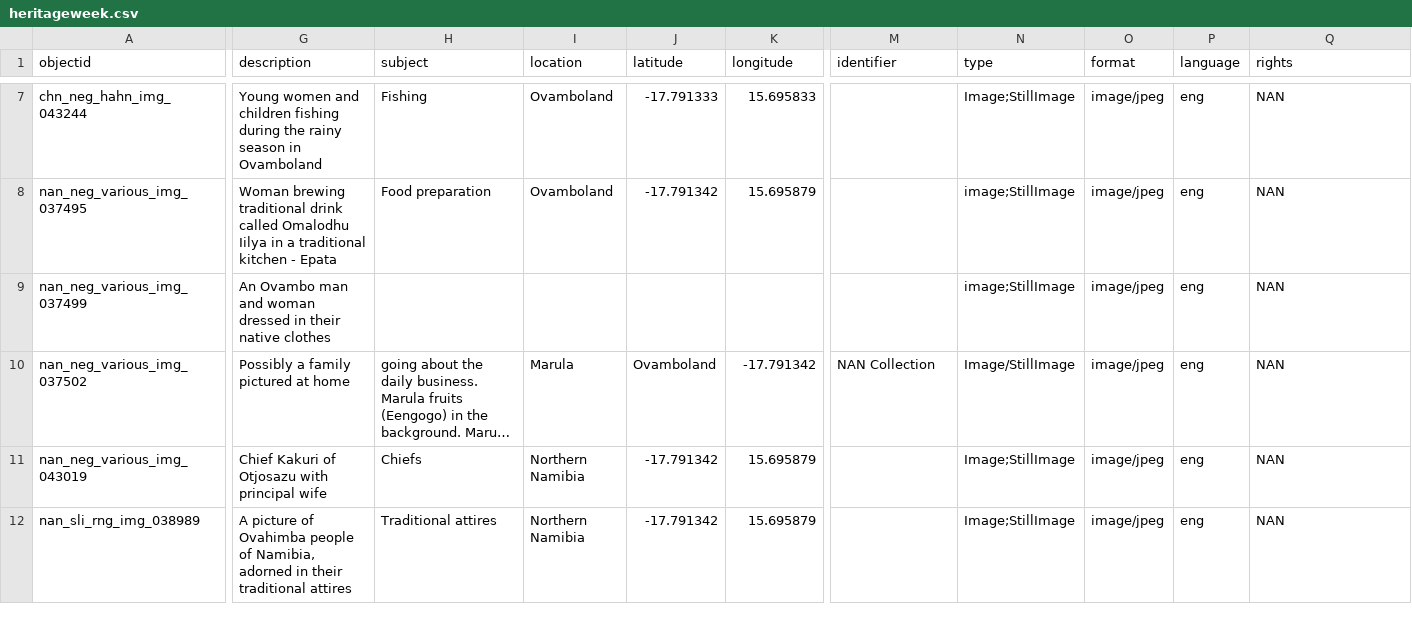
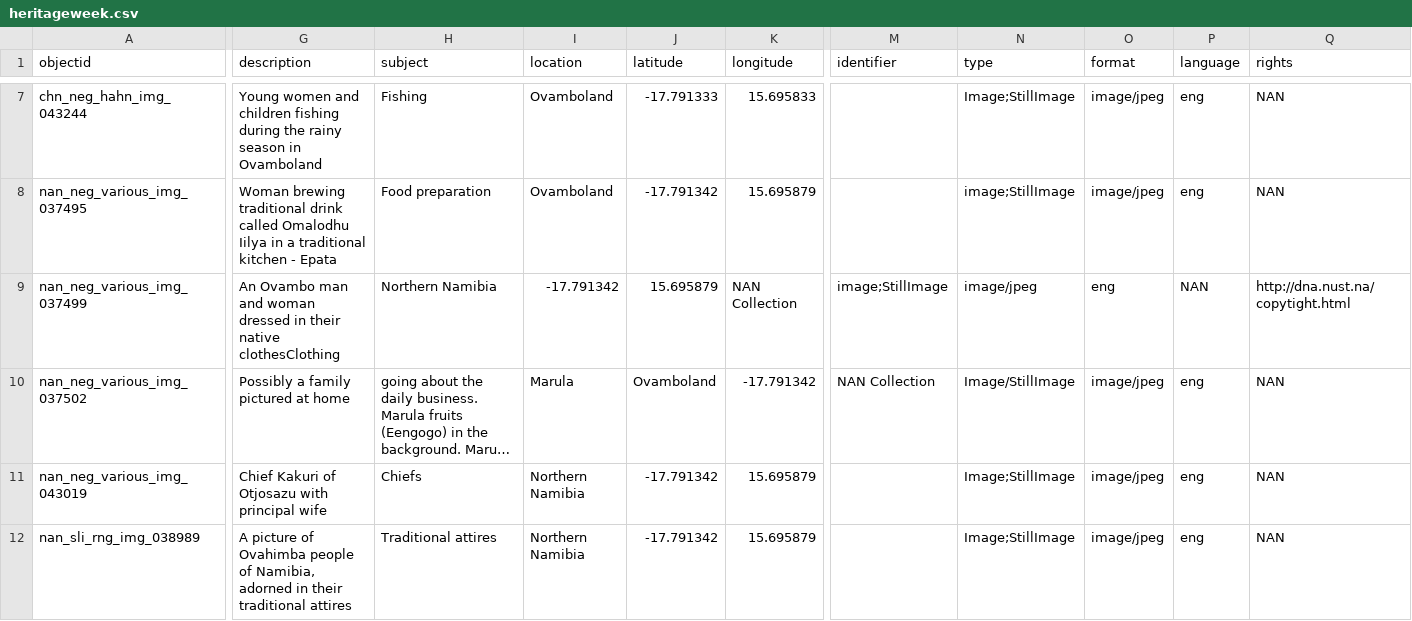
Before and after one commit to nustlib/heritage_week, a CSV file: _data/heritageweek.csv, drawn as a sheet; only a part is shown, gaps mark what is left out; long unchanged cells end in …; the diff covers the shown part only; the diff names each change by its address in the sheet, - before the commit and + after, or states it on an @@ line.

Commit message:
Update heritageweek.csv

```diff
--- a/_data/heritageweek.csv
+++ b/_data/heritageweek.csv
-G9 (description): …their native clothes
+G9 (description): …their native clothesClothing
-H9 (subject): (empty)
+H9 (subject): Northern Namibia
-I9 (location): (empty)
+I9 (location): -17.791342
-J9 (latitude): (empty)
+J9 (latitude): 15.695879
-K9 (longitude): (empty)
+K9 (longitude): NAN Collection
-M9 (identifier): (empty)
+M9 (identifier): image;StillImage
-N9 (type): image;StillImage
+N9 (type): image/jpeg
-O9 (format): image/jpeg
+O9 (format): eng
-P9 (language): eng
+P9 (language): NAN
-Q9 (rights): NAN
+Q9 (rights): http://dna.nust.na/copytight.html
```
Also changed, not shown: 1 edited cell elsewhere in this file.
